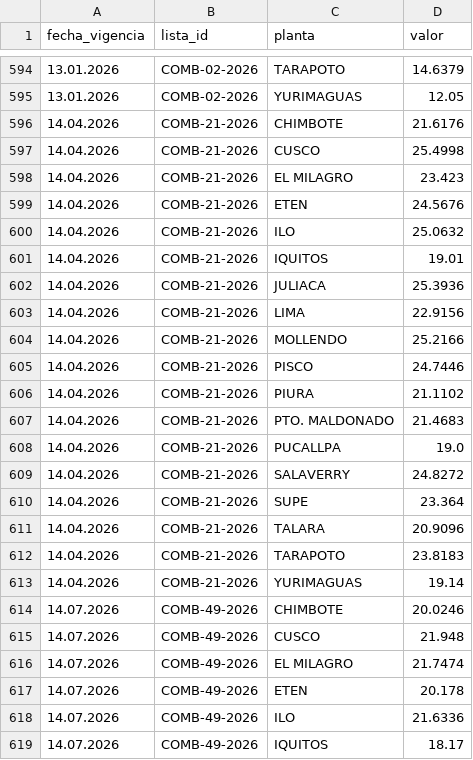
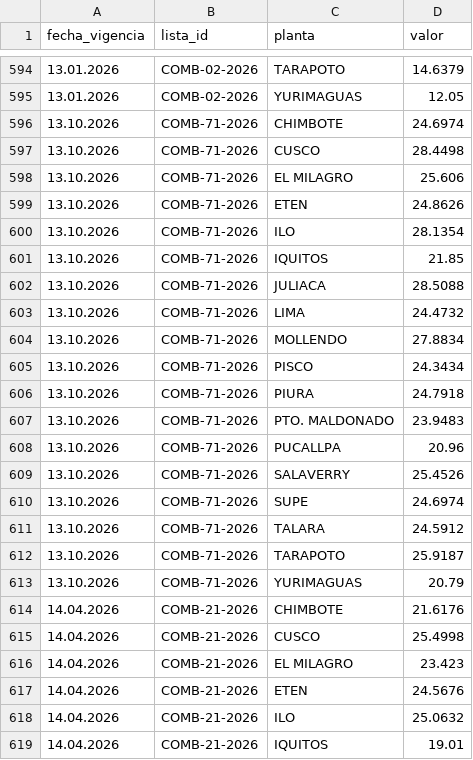
Before and after one commit to omaravalosr/petroperu-tracker, a CSV file: data/precios.csv, drawn as a sheet; only a part is shown, gaps mark what is left out; the shorter side is filled out with more unchanged rows; the diff names each change by its address in the sheet, - before the commit and + after, or states it on an @@ line.

```diff
--- a/data/precios.csv
+++ b/data/precios.csv
+row 596: 13.10.2026 | COMB-71-2026 | CHIMBOTE | 24.6974
+row 597: 13.10.2026 | COMB-71-2026 | CUSCO | 28.4498
+row 598: 13.10.2026 | COMB-71-2026 | EL MILAGRO | 25.606
+row 599: 13.10.2026 | COMB-71-2026 | ETEN | 24.8626
+row 600: 13.10.2026 | COMB-71-2026 | ILO | 28.1354
+row 601: 13.10.2026 | COMB-71-2026 | IQUITOS | 21.85
+row 602: 13.10.2026 | COMB-71-2026 | JULIACA | 28.5088
+row 603: 13.10.2026 | COMB-71-2026 | LIMA | 24.4732
+row 604: 13.10.2026 | COMB-71-2026 | MOLLENDO | 27.8834
+row 605: 13.10.2026 | COMB-71-2026 | PISCO | 24.3434
+row 606: 13.10.2026 | COMB-71-2026 | PIURA | 24.7918
+row 607: 13.10.2026 | COMB-71-2026 | PTO. MALDONADO | 23.9483
+row 608: 13.10.2026 | COMB-71-2026 | PUCALLPA | 20.96
+row 609: 13.10.2026 | COMB-71-2026 | SALAVERRY | 25.4526
+row 610: 13.10.2026 | COMB-71-2026 | SUPE | 24.6974
+row 611: 13.10.2026 | COMB-71-2026 | TALARA | 24.5912
+row 612: 13.10.2026 | COMB-71-2026 | TARAPOTO | 25.9187
+row 613: 13.10.2026 | COMB-71-2026 | YURIMAGUAS | 20.79
```
